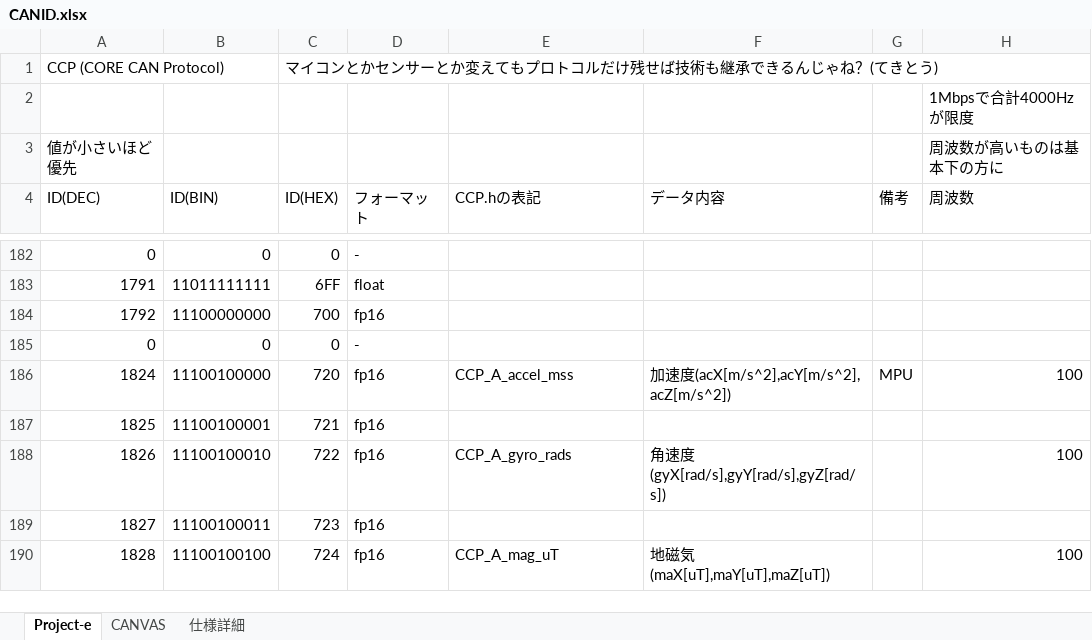
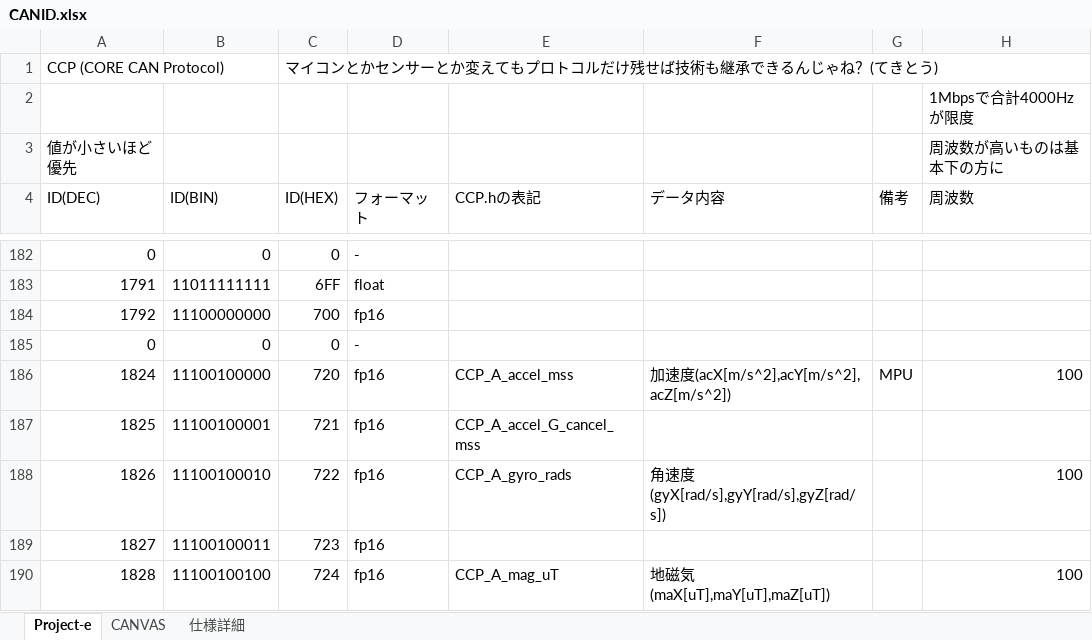
Before and after one commit to core-rocket/CCP, an Excel workbook: CANID.xlsx, sheet Project-e, drawn as a sheet; only a part is shown, gaps mark what is left out; values as stored, in another font and other column widths than the file's, no borders; the diff names each change by its address in the sheet, - before the commit and + after, or states it on an @@ line.

Commit message:
Flight

```diff
--- a/CANID.xlsx (sheet Project-e)
+++ b/CANID.xlsx (sheet Project-e)
-E187 (CCP.hの表記): (empty)
+E187 (CCP.hの表記): CCP_A_accel_G_cancel_mss
```
